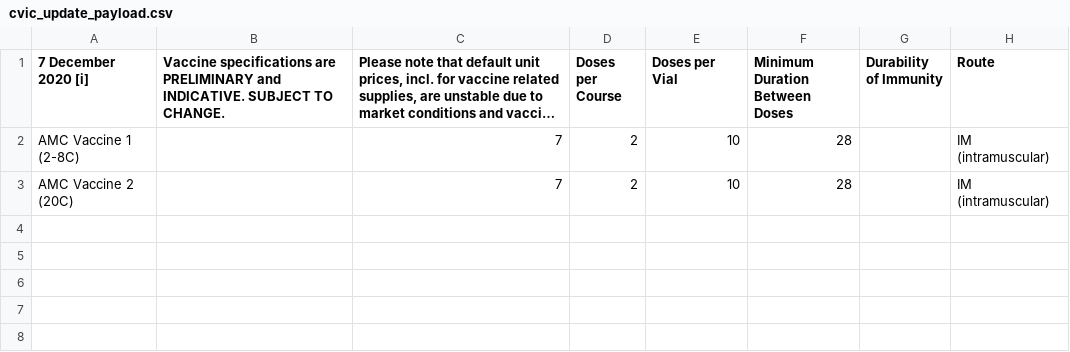
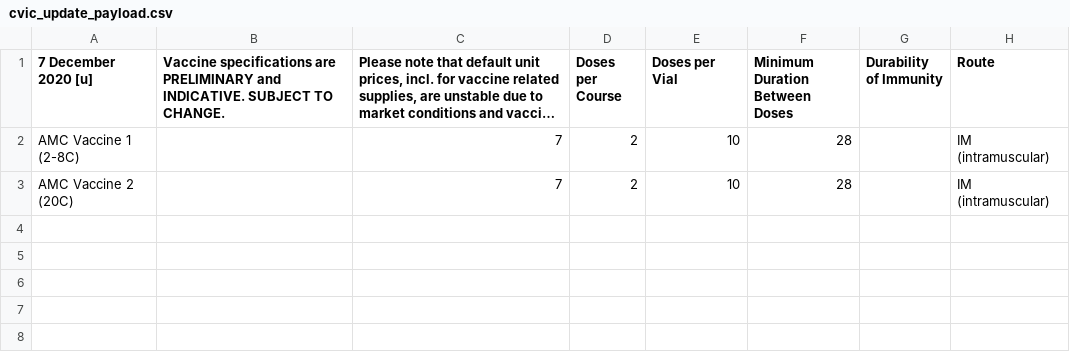
Before and after one commit to quanticlear/covax, a CSV file: cvic_update_payload.csv, drawn as a sheet; only a part is shown; long unchanged cells end in …; the diff names each change by its address in the sheet, - before the commit and + after, or states it on an @@ line.

Commit message:
Update cvic_update_payload.csv
[i] --> [u]

```diff
--- a/cvic_update_payload.csv
+++ b/cvic_update_payload.csv
-A1: 7 December 2020 [i]
+A1: 7 December 2020 [u]
```
